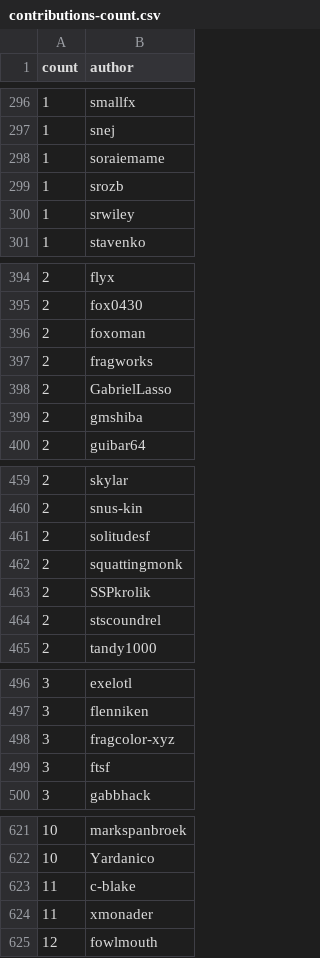
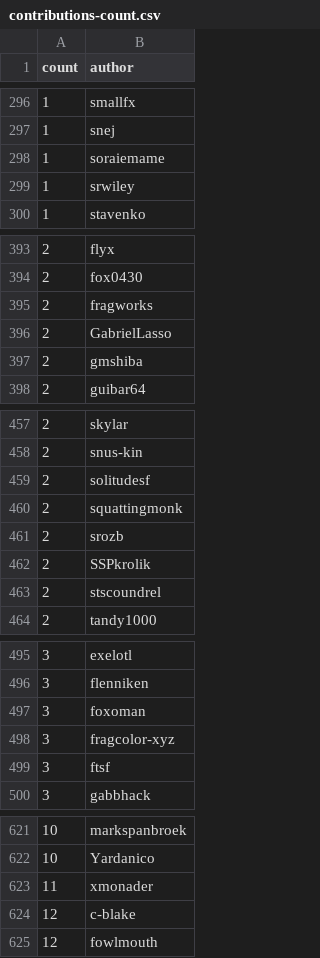
Before and after one commit to riinr/flake-crown, a CSV file: stats/contributions-count.csv, drawn as a sheet; only a part is shown, gaps mark what is left out; the diff covers the shown part only.

```diff
--- a/stats/contributions-count.csv
+++ b/stats/contributions-count.csv
@@ -298,3 +298,2 @@ count,author
 1,soraiemame
-1,srozb
 1,srwiley
@@ -395,3 +394,2 @@ count,author
 2,fox0430
-2,foxoman
 2,fragworks
@@ -462,2 +460,3 @@ count,author
 2,squattingmonk
+2,srozb
 2,SSPkrolik
@@ -497,2 +496,3 @@ count,author
 3,flenniken
+3,foxoman
 3,fragcolor-xyz
@@ -622,4 +622,4 @@ count,author
 10,Yardanico
-11,c-blake
 11,xmonader
+12,c-blake
 12,fowlmouth
```
Also changed, not shown: 1 added row and 1 removed row elsewhere in this file, stats/dep-weights.csv, stats/executables.csv, 23 other files.
